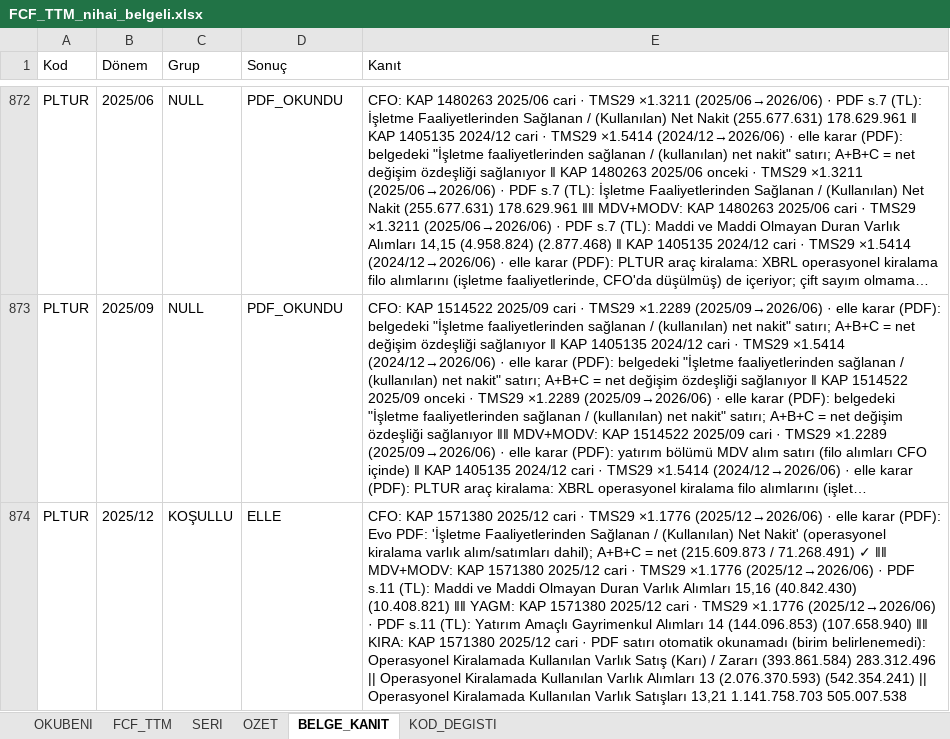
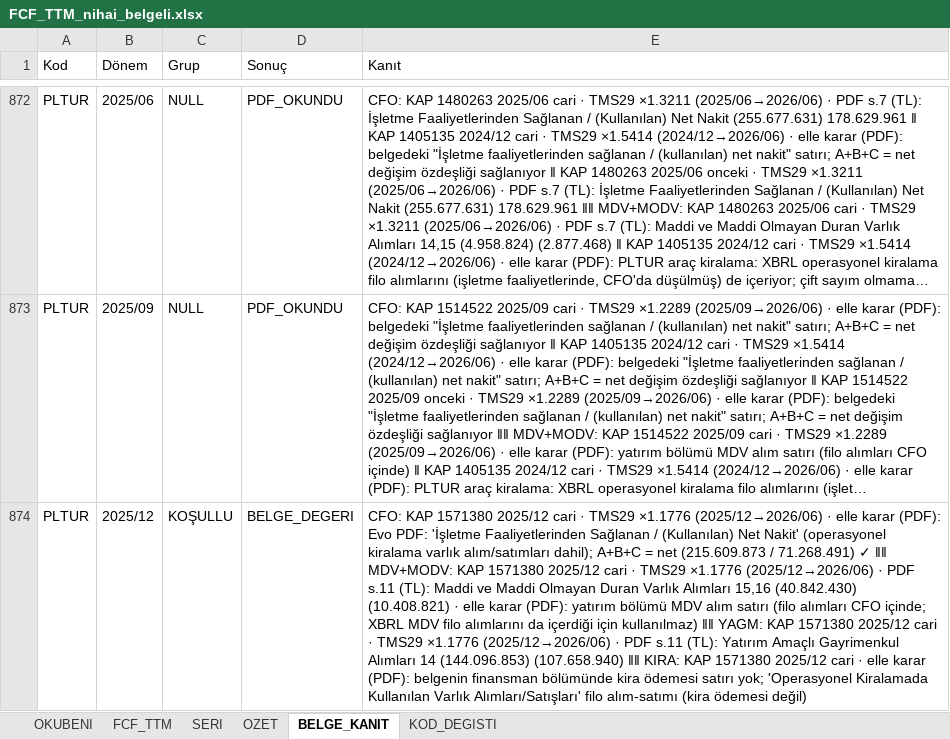
Before and after one commit to deryaozyuvali/Bist-tarama-otomasyon, an Excel workbook: FCF_K13/FCF_TTM_nihai_belgeli.xlsx, sheet BELGE_KANIT, drawn as a sheet; only a part is shown, gaps mark what is left out; long unchanged cells end in …; values as stored, in another font and other column widths than the file's, no borders; the diff covers the shown part only; the diff names each change by its address in the sheet, - before the commit and + after, or states it on an @@ line.

```diff
--- a/FCF_K13/FCF_TTM_nihai_belgeli.xlsx (sheet BELGE_KANIT)
+++ b/FCF_K13/FCF_TTM_nihai_belgeli.xlsx (sheet BELGE_KANIT)
-D874 (Sonuç): ELLE
+D874 (Sonuç): BELGE_DEGERI
-E874 (Kanıt): …(40.842.430) (10.408.821) ‖‖ YAGM: KAP 1571380 2025/12 cari · TMS29 ×1.1776 (2025/12→2026/06) · PDF s.11 (TL): Yatırım Amaçlı Gayrimenkul Alımları 14 (144.096.853) (107.658.940) ‖‖ KIRA: KAP 1571380 2025/12 cari · PDF satırı otomatik okunamadı (birim belirlenemedi): Operasyonel Kiralamada Kullanılan Varlık Satış (Karı) / Zararı (393.861.584) 283.312.496 || Operasyonel Kiralamada Kullanılan Varlık Alımları 13 (2.076.370.593) (542.354.241) || Operasyonel Kiralamada Kullanılan Varlık Satışları 13,21 1.141.758.703 505.007.538
+E874 (Kanıt): …(40.842.430) (10.408.821) · elle karar (PDF): yatırım bölümü MDV alım satırı (filo alımları CFO içinde; XBRL MDV filo alımlarını da içerdiği için kullanılmaz) ‖‖ YAGM: KAP 1571380 2025/12 cari · TMS29 ×1.1776 (2025/12→2026/06) · PDF s.11 (TL): Yatırım Amaçlı Gayrimenkul Alımları 14 (144.096.853) (107.658.940) ‖‖ KIRA: KAP 1571380 2025/12 cari · elle karar (PDF): belgenin finansman bölümünde kira ödemesi satırı yok; 'Operasyonel Kiralamada Kullanılan Varlık Alımları/Satışları' filo alım-satımı (kira ödemesi değil)
```
Also changed, not shown: 4 edited cells elsewhere in this sheet, sheet FCF_TTM, sheet OZET, sheet SERI, FCF_K13/PFCF_GETIRI.xlsx, 5 other files.
